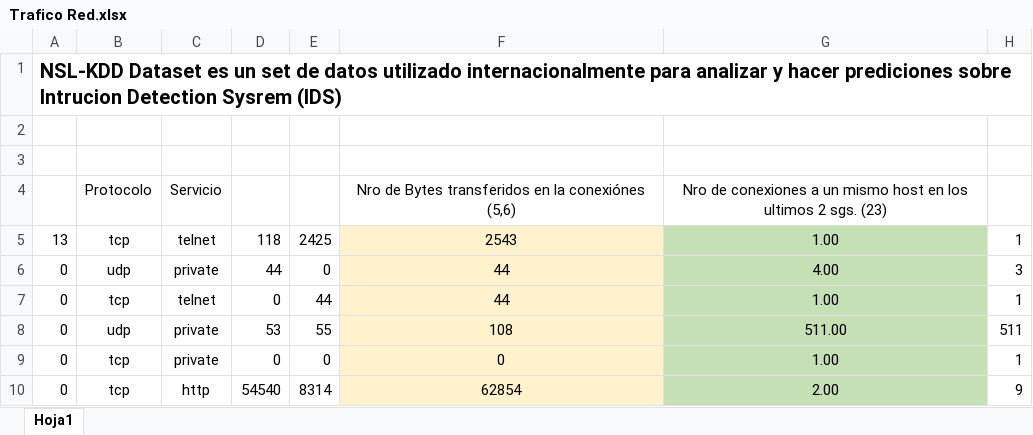
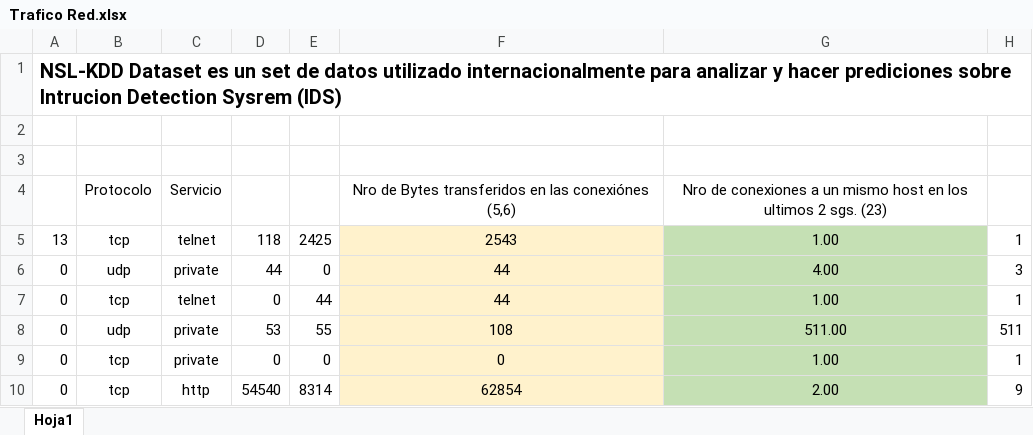
Before and after one commit to escrimaglia/UTN-SIM, an Excel workbook: TP1/Trafico Red.xlsx, sheet Hoja1, drawn as a sheet; only a part is shown; values as stored, in another font and other column widths than the file's, no borders; the diff names each change by its address in the sheet, - before the commit and + after, or states it on an @@ line.

Commit message:
encabezado

```diff
--- a/TP1/Trafico Red.xlsx (sheet Hoja1)
+++ b/TP1/Trafico Red.xlsx (sheet Hoja1)
-F4: …transferidos en la conexiónes (5,6)
+F4: …transferidos en las conexiónes (5,6)
```
